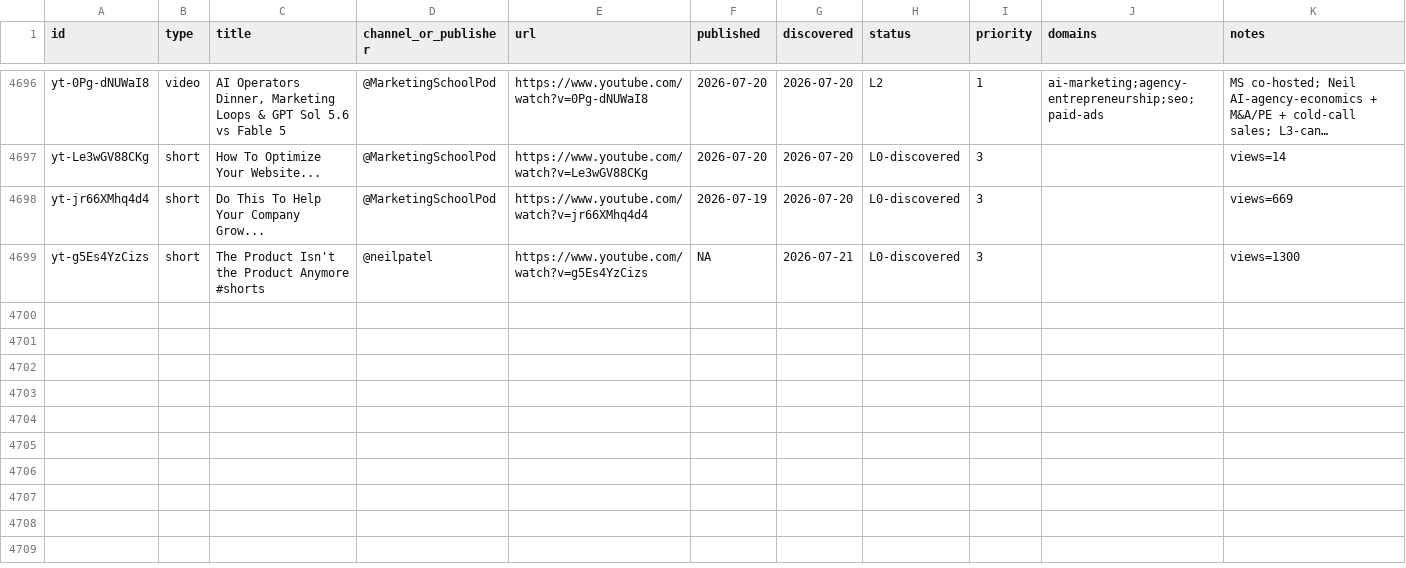
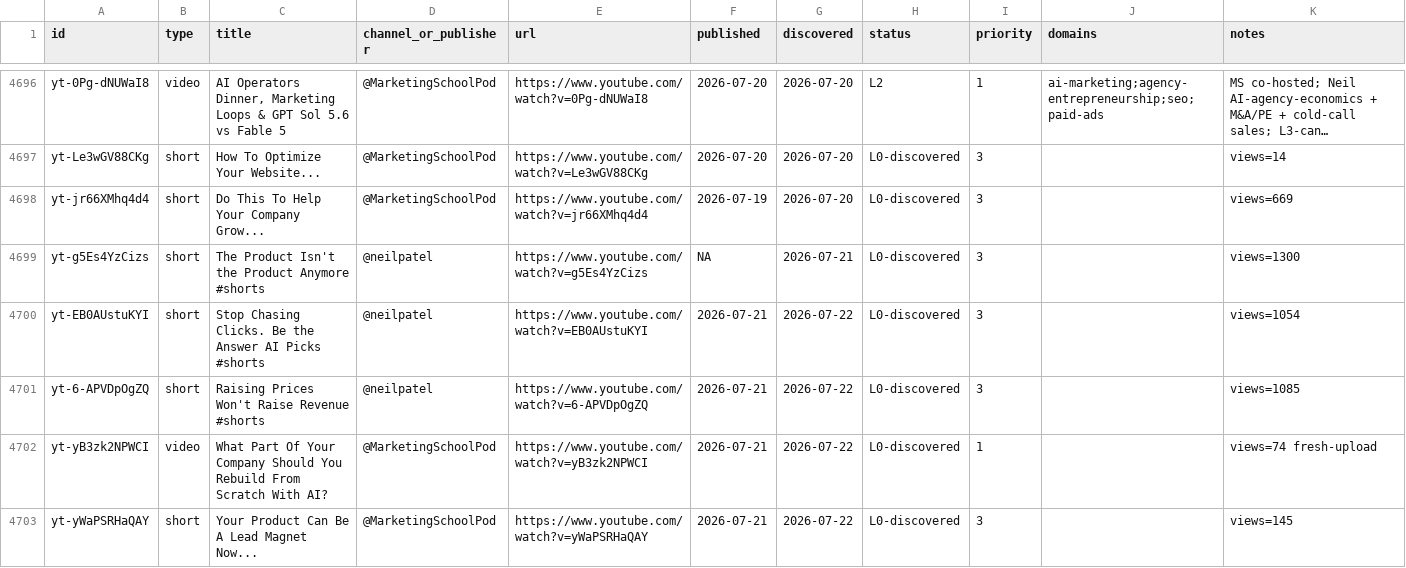
Before and after one commit to claes-work/neil-patel-clone, a CSV file: pipeline/ledger.csv, drawn as a sheet; only a part is shown, gaps mark what is left out; long unchanged cells end in ….

Commit message:
ledger: discovery refresh (+1 video, +3 short; 1 fresh-upload P1) via roster autopilot

```diff
--- a/pipeline/ledger.csv
+++ b/pipeline/ledger.csv
@@ -4699 +4699,5 @@ yt-jr66XMhq4d4,short,Do This To Help Your Company Grow...,@MarketingSchoolPod,ht
 yt-g5Es4YzCizs,short,The Product Isn't the Product Anymore #shorts,@neilpatel,https://www.youtube.com/watch?v=g5Es4YzCizs,NA,2026-07-21,L0-discovered,3,,views=1300
+yt-EB0AUstuKYI,short,Stop Chasing Clicks. Be the Answer AI Picks #shorts,@neilpatel,https://www.youtube.com/watch?v=EB0AUstuKYI,2026-07-21,2026-07-22,L0-discovered,3,,views=1054
+yt-6-APVDpOgZQ,short,Raising Prices Won't Raise Revenue #shorts,@neilpatel,https://www.youtube.com/watch?v=6-APVDpOgZQ,2026-07-21,2026-07-22,L0-discovered,3,,views=1085
+yt-yB3zk2NPWCI,video,What Part Of Your Company Should You Rebuild From Scratch With AI?,@MarketingSchoolPod,https://www.youtube.com/watch?v=yB3zk2NPWCI,2026-07-21,2026-07-22,L0-discovered,1,,views=74 fresh-upload
+yt-yWaPSRHaQAY,short,Your Product Can Be A Lead Magnet Now...,@MarketingSchoolPod,https://www.youtube.com/watch?v=yWaPSRHaQAY,2026-07-21,2026-07-22,L0-discovered,3,,views=145
```
